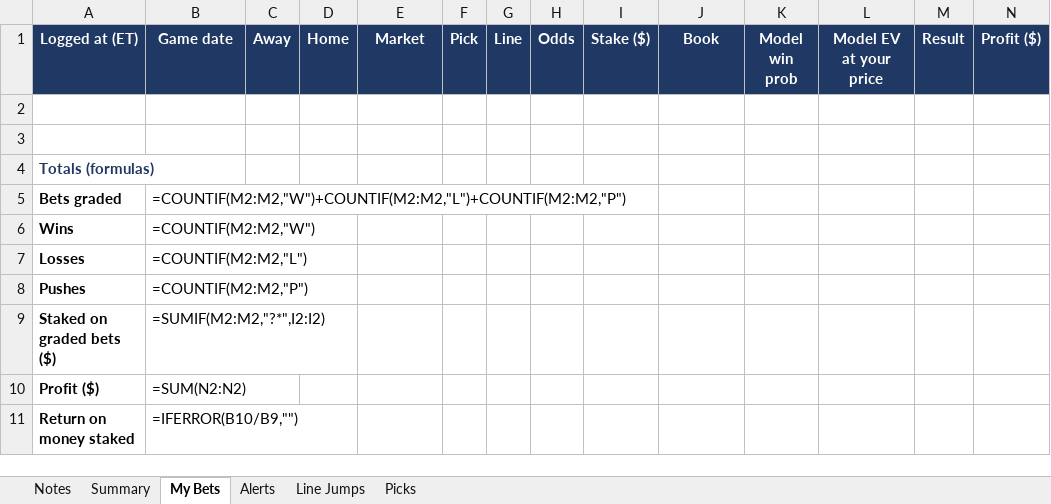
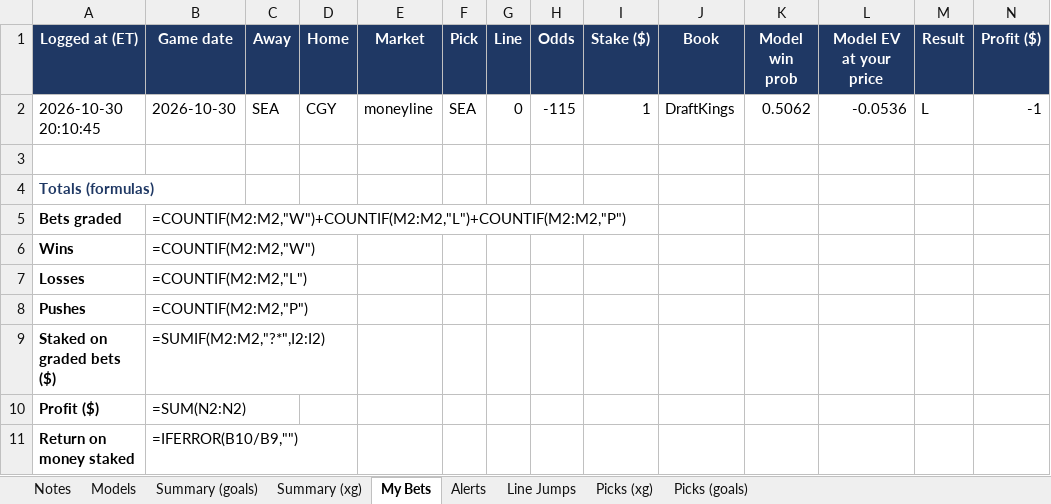
Before and after one commit to JeffreyD24/nhl-mixed-model, an Excel workbook: NHL_Live_Tracker.xlsx, sheet My Bets, drawn as a sheet; only a part is shown; values as stored, in another font and other column widths than the file's, no borders; formulas without a stored value are shown as written; rows hold the shown columns only; the diff names each change by its address in the sheet, - before the commit and + after, or states it on an @@ line.

```diff
--- a/NHL_Live_Tracker.xlsx (sheet My Bets)
+++ b/NHL_Live_Tracker.xlsx (sheet My Bets)
-sheet tab: Summary
+sheet tab: Models
-sheet tab: Picks
+sheet tab: Summary (goals)
+sheet tab: Summary (xg)
+sheet tab: Picks (xg)
+sheet tab: Picks (goals)
-row 2: (empty)
+row 2: 2026-10-30 20:10:45 | 2026-10-30 | SEA | CGY | moneyline | SEA | 0 | -115 | 1 | DraftKings | 0.5062 | -0.0536 | L | -1
```
Also changed, not shown: sheet Models, sheet Alerts, sheet Notes, 11 other files.
